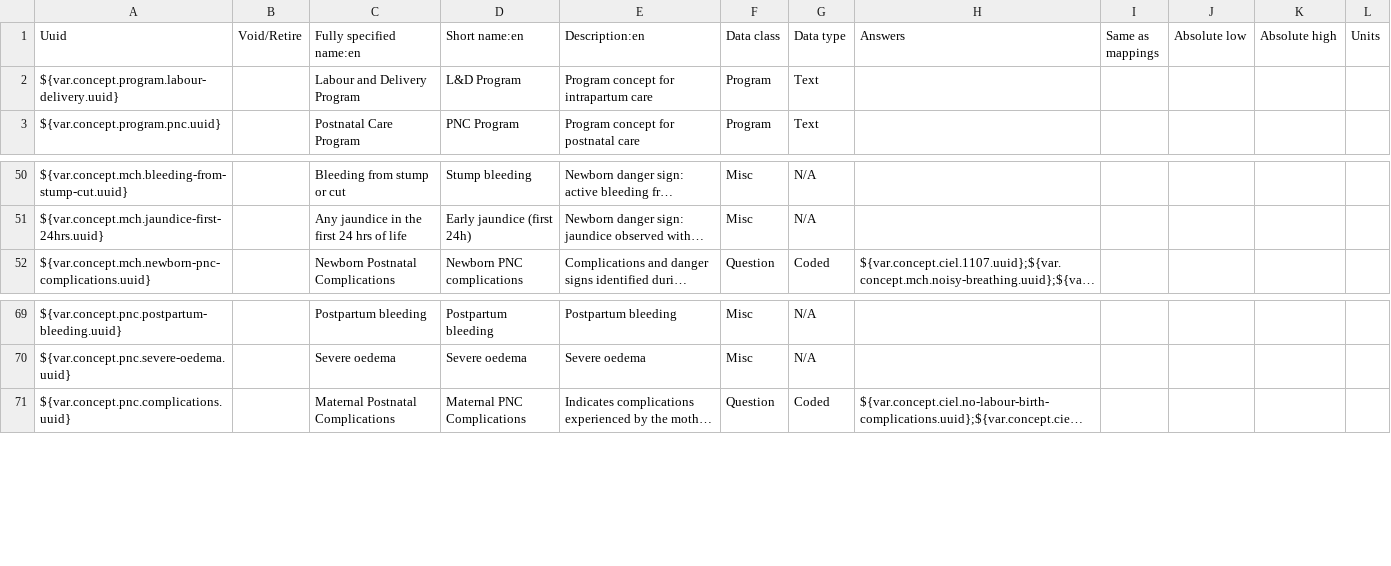
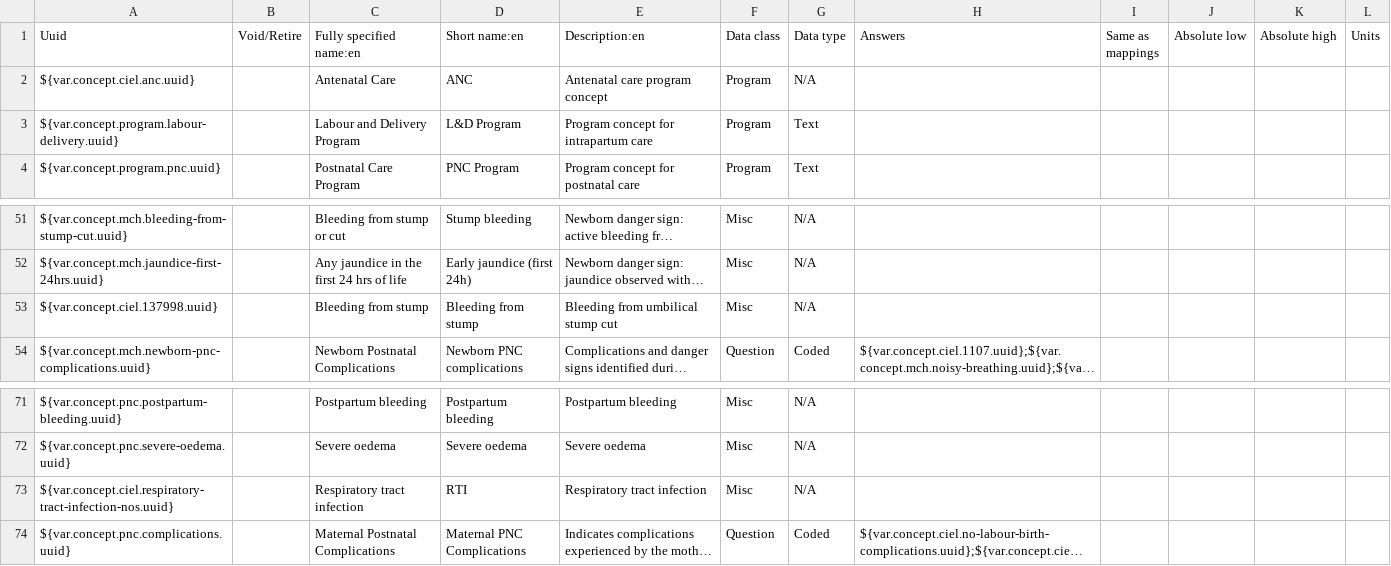
Before and after one commit to IntelliSOFT-Consulting/liberia-emr, a CSV file: content-packages/content-liberia-mch/configuration/backend_configuration/concepts/concepts-mch.csv, drawn as a sheet; only a part is shown, gaps mark what is left out; long unchanged cells end in …; the diff names each change by its address in the sheet, - before the commit and + after, or states it on an @@ line.

```diff
--- a/content-packages/content-liberia-mch/configuration/backend_configuration/concepts/concepts-mch.csv
+++ b/content-packages/content-liberia-mch/configuration/backend_configuration/concepts/concepts-mch.csv
+row 2: ${var.concept.ciel.anc.uuid} |  | Antenatal Care | ANC | Antenatal care program concept | Program | N/A
+row 53: ${var.concept.ciel.137998.uuid} |  | Bleeding from stump | Bleeding from stump | Bleeding from umbilical stump cut | Misc | N/A
+row 73: ${var.concept.ciel.respiratory-tract-infection-nos.uuid} |  | Respiratory tract infection | RTI | Respiratory tract infection | Misc | N/A
```
Also changed, not shown: content-packages/content-liberia-national/configuration/backend_configuration/concepts/concepts-national.csv, content-packages/content-liberia-national/configuration/backend_configuration/concepts/covid-national.csv, 1 other file.
